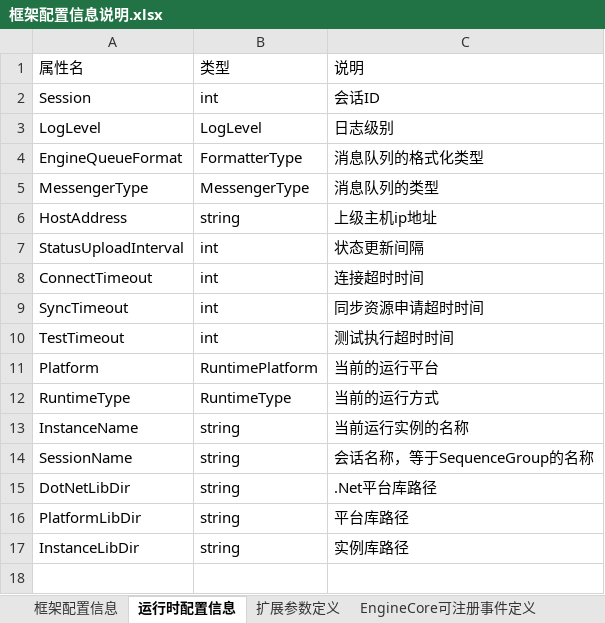
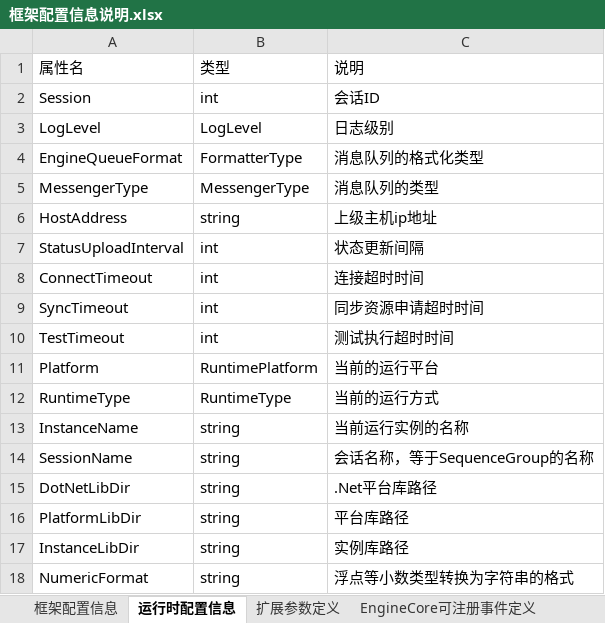
Before and after one commit to SeeSharpOpenSource/Testflow, an Excel workbook: doc/框架配置信息说明.xlsx, sheet 运行时配置信息, drawn as a sheet; values as stored, in another font and other column widths than the file's, no borders; the diff names each change by its address in the sheet, - before the commit and + after, or states it on an @@ line.

Commit message:
提交框架配置信息的更新

```diff
--- a/doc/框架配置信息说明.xlsx (sheet 运行时配置信息)
+++ b/doc/框架配置信息说明.xlsx (sheet 运行时配置信息)
+row 18: NumericFormat | string | 浮点等小数类型转换为字符串的格式
```
Also changed, not shown: sheet 框架配置信息.
